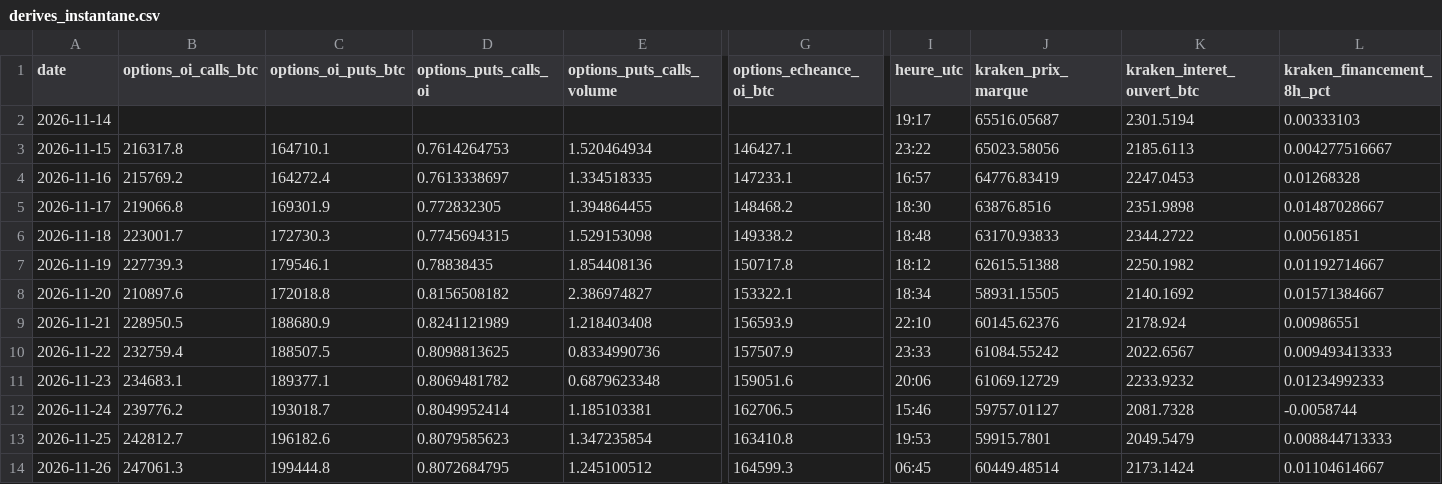
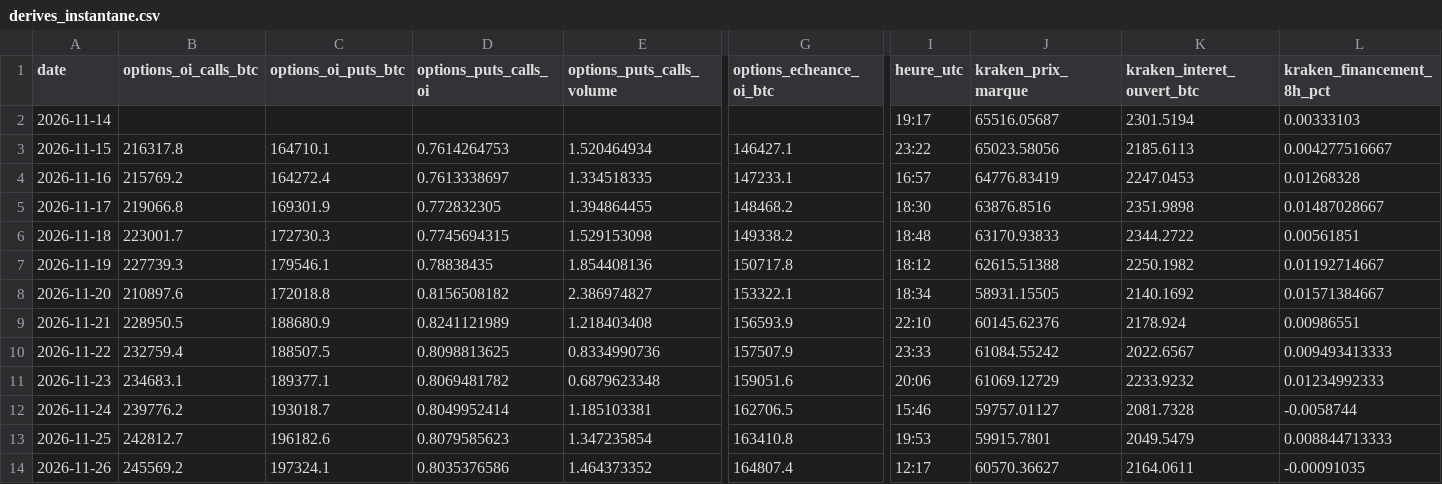
Before and after one commit to valentexi/btc-data, a CSV file: data/derives_instantane.csv, drawn as a sheet; only a part is shown, gaps mark what is left out; the diff covers the shown part only; the diff names each change by its address in the sheet, - before the commit and + after, or states it on an @@ line.

```diff
--- a/data/derives_instantane.csv
+++ b/data/derives_instantane.csv
-B14 (options_oi_calls_btc): 247061.3
+B14 (options_oi_calls_btc): 245569.2
-C14 (options_oi_puts_btc): 199444.8
+C14 (options_oi_puts_btc): 197324.1
-D14 (options_puts_calls_oi): 0.8072684795
+D14 (options_puts_calls_oi): 0.8035376586
-E14 (options_puts_calls_volume): 1.245100512
+E14 (options_puts_calls_volume): 1.464373352
-G14 (options_echeance_oi_btc): 164599.3
+G14 (options_echeance_oi_btc): 164807.4
-I14 (heure_utc): 06:45
+I14 (heure_utc): 12:17
-J14 (kraken_prix_marque): 60449.48514
+J14 (kraken_prix_marque): 60570.36627
-K14 (kraken_interet_ouvert_btc): 2173.1424
+K14 (kraken_interet_ouvert_btc): 2164.0611
-L14 (kraken_financement_8h_pct): 0.01104614667
+L14 (kraken_financement_8h_pct): -0.00091035
```
Also changed, not shown: 4 edited cells elsewhere in this file, data/actifs.csv, data/financement_kraken_h.csv, 7 other files.
